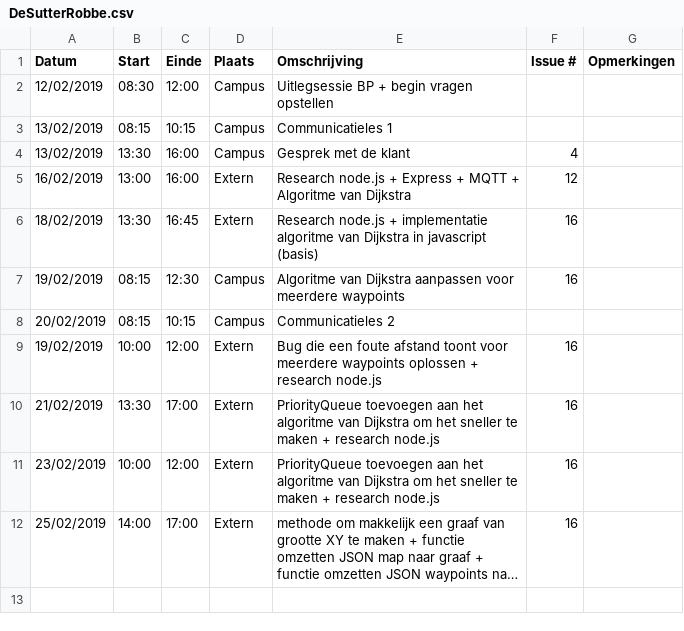
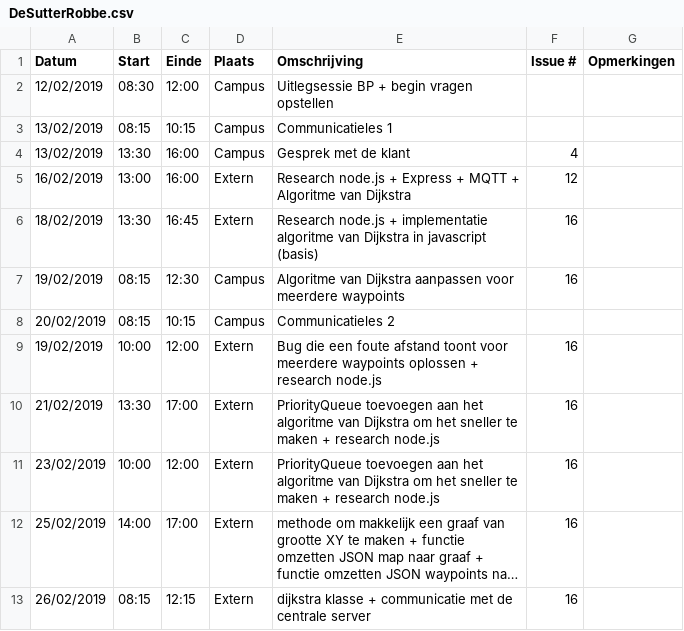
Before and after one commit to WouterStemgee/inventory-management-system-autonomous-drones, a CSV file: logboeken/DeSutterRobbe.csv, drawn as a sheet; long unchanged cells end in …; the diff names each change by its address in the sheet, - before the commit and + after, or states it on an @@ line.

Commit message:
Update DeSutterRobbe.csv

```diff
--- a/logboeken/DeSutterRobbe.csv
+++ b/logboeken/DeSutterRobbe.csv
+row 13: 26/02/2019 | 08:15 | 12:15 | Extern | dijkstra klasse + communicatie met de centrale server | 16
```
